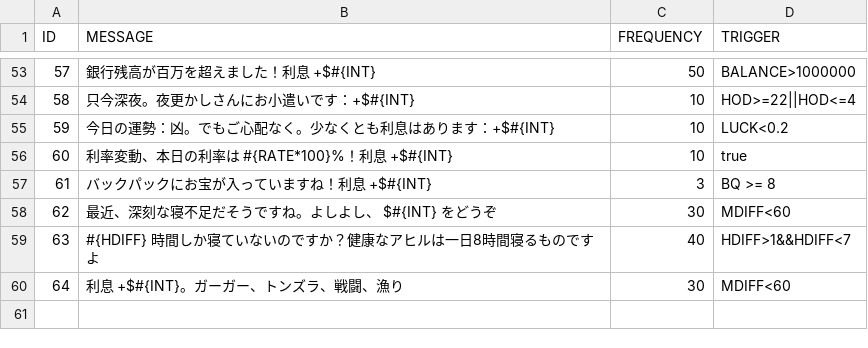
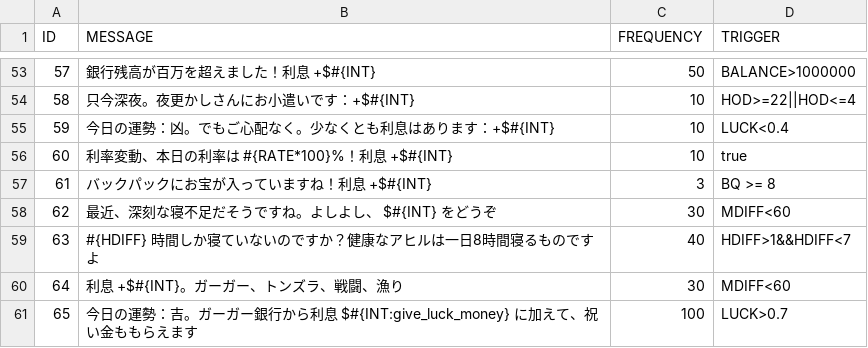
Before and after one commit to waterlens/DuckovDailyInterest, a TSV file: Localization/Japanese.tsv, drawn as a sheet; only a part is shown, gaps mark what is left out.

```diff
--- a/Localization/Japanese.tsv
+++ b/Localization/Japanese.tsv
@@ -54,3 +54,3 @@ ID	MESSAGE	FREQUENCY	TRIGGER
 58	只今深夜。夜更かしさんにお小遣いです：+$#{INT}	10	HOD>=22||HOD<=4
-59	今日の運勢：凶。でもご心配なく。少なくとも利息はあります：+$#{INT}	10	LUCK<0.2
+59	今日の運勢：凶。でもご心配なく。少なくとも利息はあります：+$#{INT}	10	LUCK<0.4
 60	利率変動、本日の利率は #{RATE*100}%！利息 +$#{INT}	10	true
@@ -60 +60,2 @@ ID	MESSAGE	FREQUENCY	TRIGGER
 64	利息 +$#{INT}。ガーガー、トンズラ、戦闘、漁り	30	MDIFF<60
+65	今日の運勢：吉。ガーガー銀行から利息 $#{INT:give_luck_money} に加えて、祝い金ももらえます	100	LUCK>0.7
```
Also changed, not shown: Localization/ChineseSimplified.tsv, Localization/ChineseTraditional.tsv, 3 other files.
